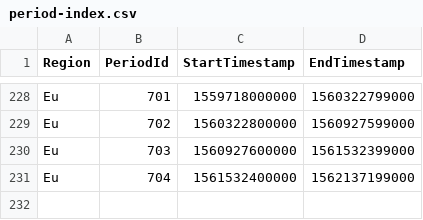
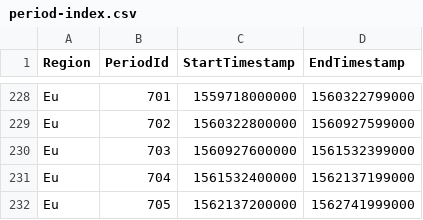
Before and after one commit to Jaak/dungeon_crawler, a CSV file: data/static/period-index.csv, drawn as a sheet; only a part is shown, gaps mark what is left out.

```diff
--- a/data/static/period-index.csv
+++ b/data/static/period-index.csv
@@ -231 +231,2 @@ Eu;703;1560927600000;1561532399000
 Eu;704;1561532400000;1562137199000
+Eu;705;1562137200000;1562741999000
```
Also changed, not shown: data/static/affix-info.csv.
